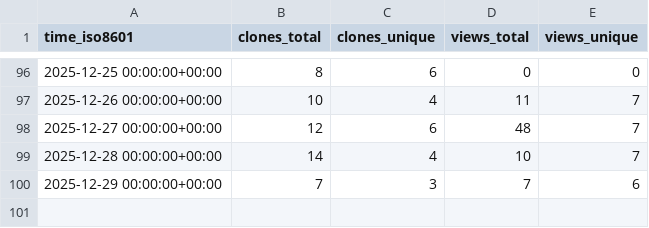
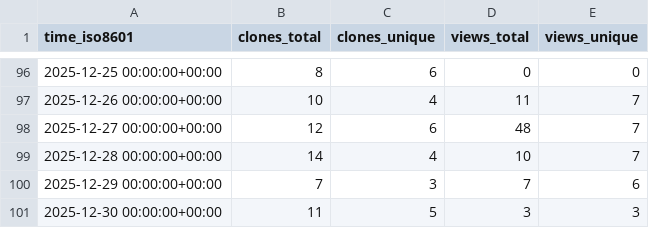
Before and after one commit to csrc-sdsu/mole, a CSV file: csrc-sdsu/mole/ghrs-data/views_clones_aggregate.csv, drawn as a sheet; only a part is shown, gaps mark what is left out; the diff names each change by its address in the sheet, - before the commit and + after, or states it on an @@ line.

```diff
--- a/csrc-sdsu/mole/ghrs-data/views_clones_aggregate.csv
+++ b/csrc-sdsu/mole/ghrs-data/views_clones_aggregate.csv
+row 101: 2025-12-30 00:00:00+00:00 | 11 | 5 | 3 | 3
```
Also changed, not shown: 1 other file.
